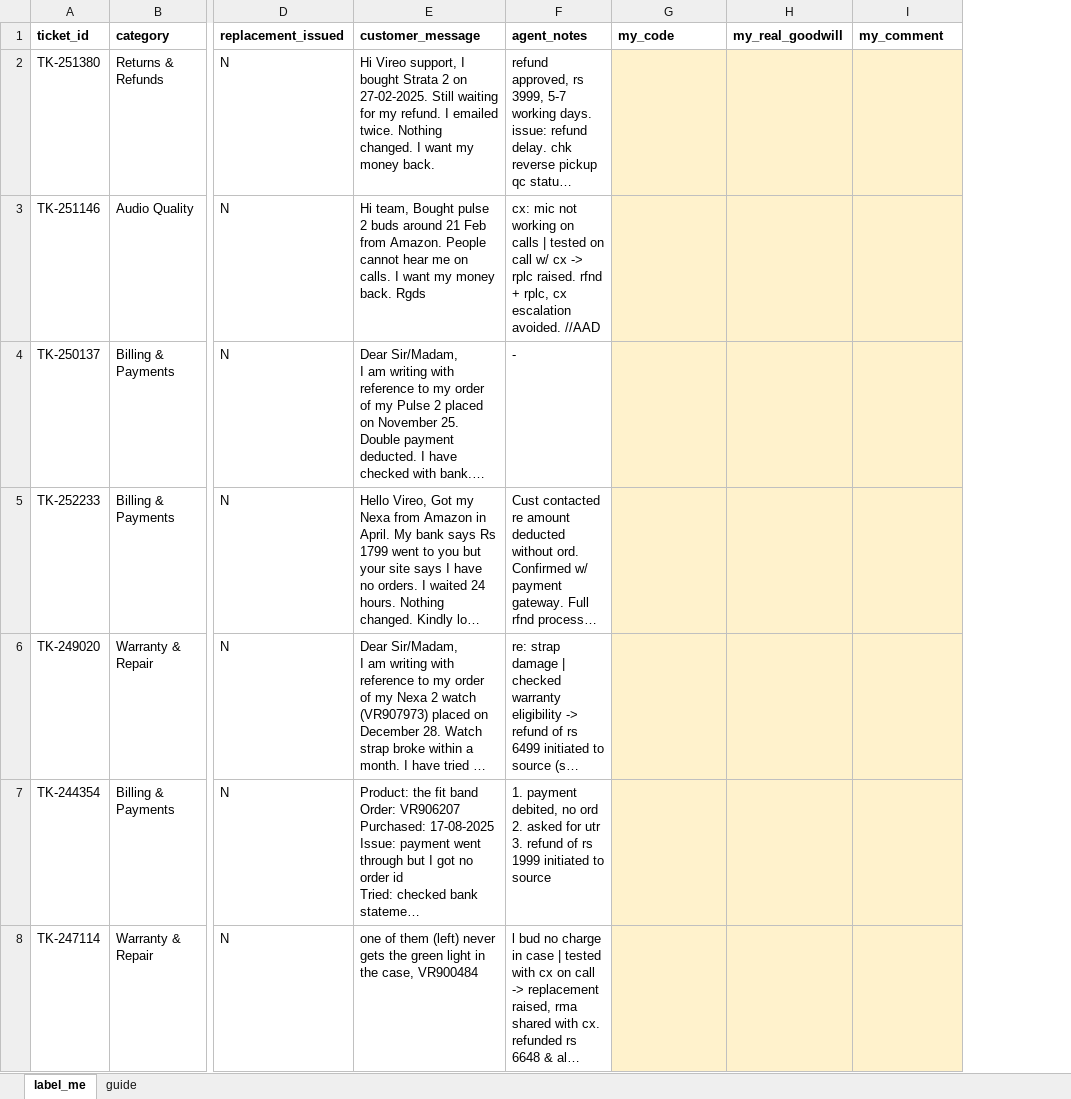
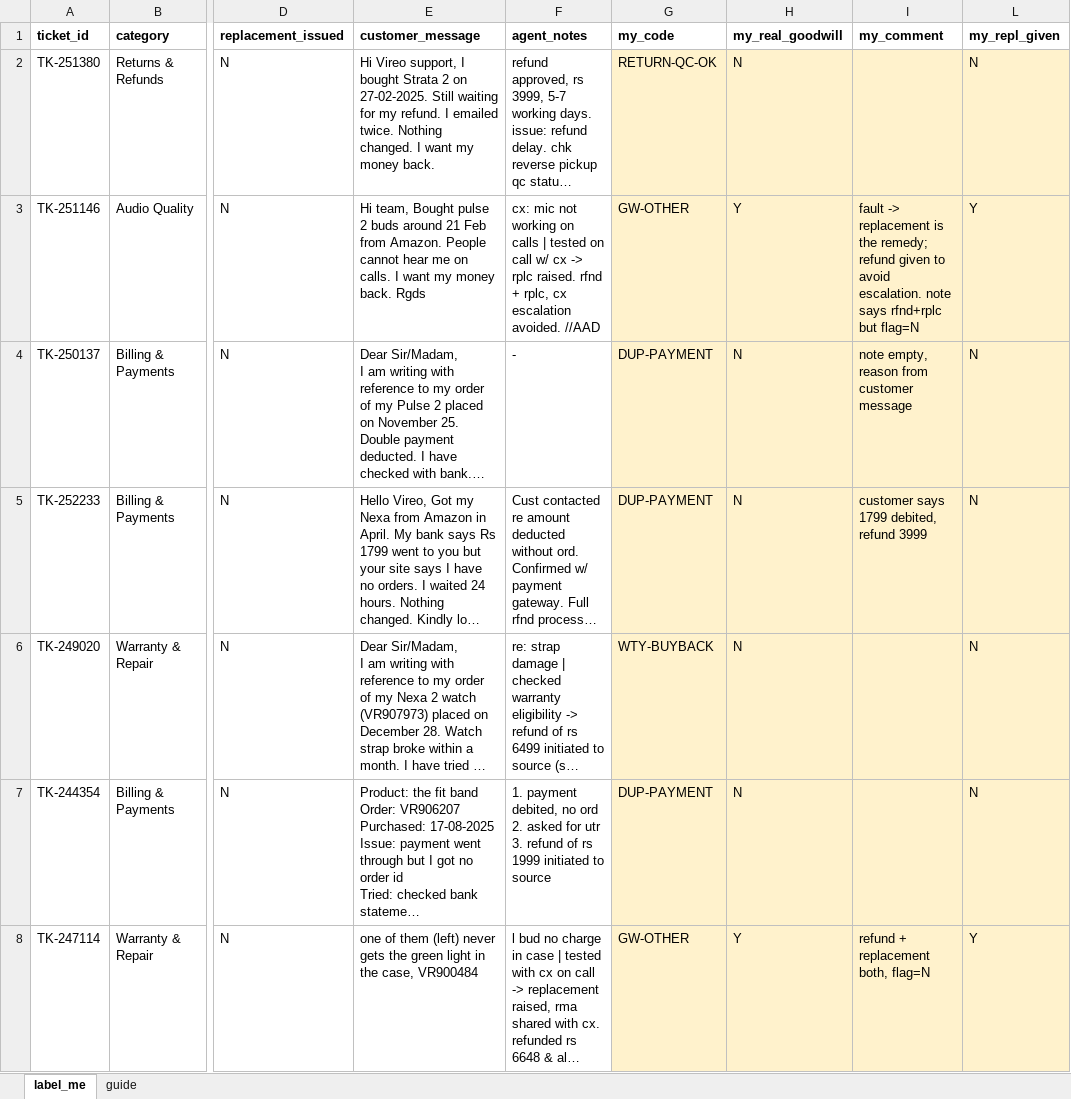
Before and after one commit to abhishekbidare03/Verio_Audio, an Excel workbook: eval/gold_set_labelling.xlsx, sheet label_me, drawn as a sheet; only a part is shown, gaps mark what is left out; long unchanged cells end in …; values as stored, in another font and other column widths than the file's, no borders; the diff covers the shown part only; the diff names each change by its address in the sheet, - before the commit and + after, or states it on an @@ line.

```diff
--- a/eval/gold_set_labelling.xlsx (sheet label_me)
+++ b/eval/gold_set_labelling.xlsx (sheet label_me)
+column L (my_repl_given), rows 2-8: N | Y | N | N | N | N | Y
-G2 (my_code): (empty)
+G2 (my_code): RETURN-QC-OK
-H2 (my_real_goodwill): (empty)
+H2 (my_real_goodwill): N
-G3 (my_code): (empty)
+G3 (my_code): GW-OTHER
-H3 (my_real_goodwill): (empty)
+H3 (my_real_goodwill): Y
-I3 (my_comment): (empty)
+I3 (my_comment): fault -> replacement is the remedy; refund given to avoid escalation. note says rfnd+rplc but flag=N
-G4:G5 (my_code): (empty)
+G4:G5 (my_code): DUP-PAYMENT
-H4:H7 (my_real_goodwill): (empty)
+H4:H7 (my_real_goodwill): N
-I4 (my_comment): (empty)
+I4 (my_comment): note empty, reason from customer message
-I5 (my_comment): (empty)
+I5 (my_comment): customer says 1799 debited, refund 3999
-G6 (my_code): (empty)
+G6 (my_code): WTY-BUYBACK
-G7 (my_code): (empty)
+G7 (my_code): DUP-PAYMENT
-G8 (my_code): (empty)
+G8 (my_code): GW-OTHER
-H8 (my_real_goodwill): (empty)
+H8 (my_real_goodwill): Y
-I8 (my_comment): (empty)
+I8 (my_comment): refund + replacement both, flag=N
```
Also changed, not shown: 147 edited cells elsewhere in this sheet, 16 other files.
